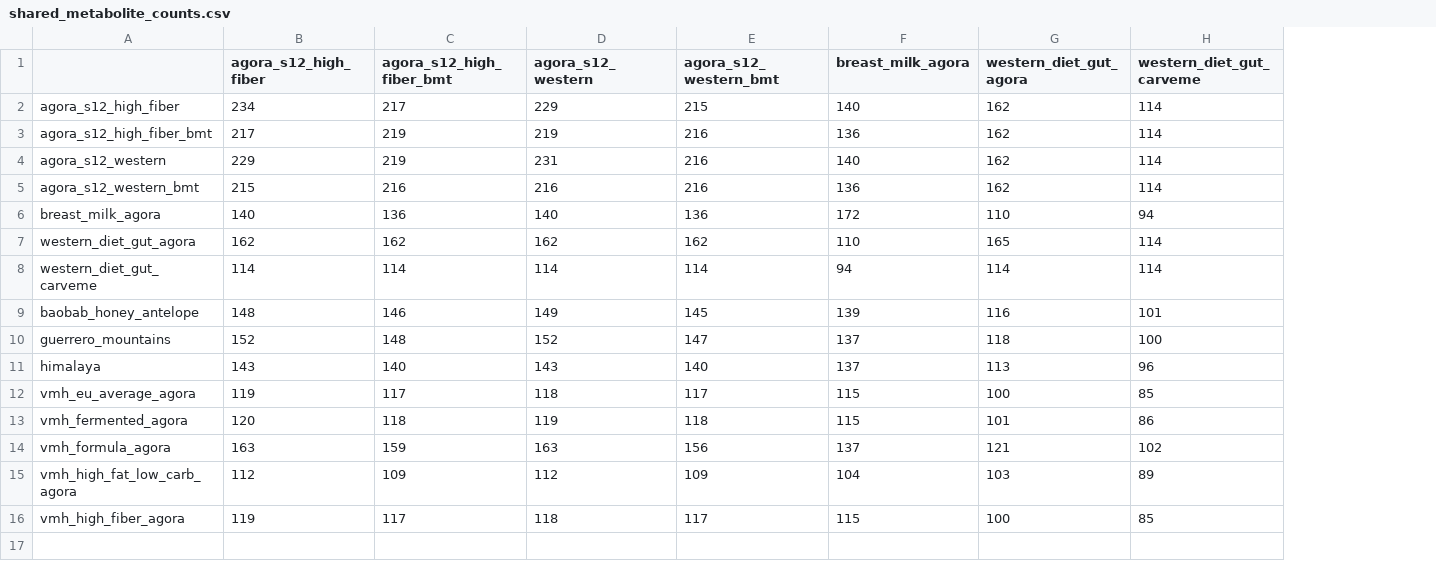
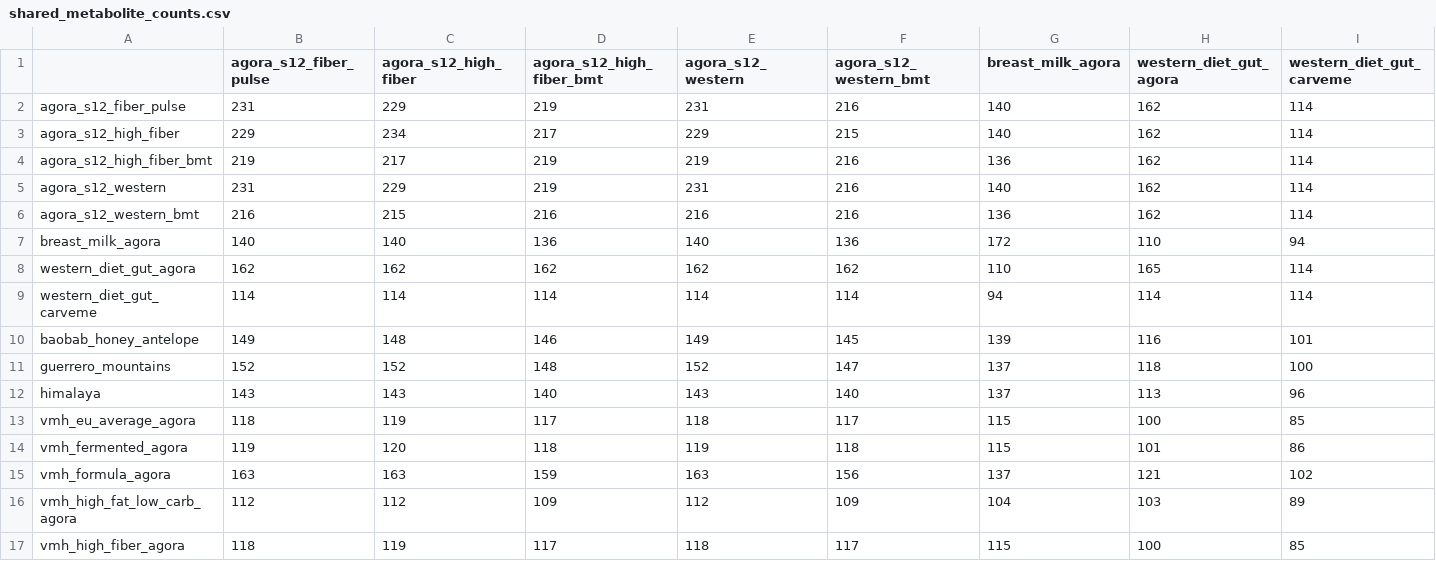
Before and after one commit to nickp60/ezflux-dbs, a CSV file: media/bmt/results/comparison_all_diets/shared_metabolite_counts.csv, drawn as a sheet; only a part is shown; addresses are those after the commit; rows hold the shown columns only; the diff names each change by its address in the sheet, - before the commit and + after, or states it on an @@ line.

```diff
--- a/media/bmt/results/comparison_all_diets/shared_metabolite_counts.csv
+++ b/media/bmt/results/comparison_all_diets/shared_metabolite_counts.csv
+column B (agora_s12_fiber_pulse), rows 3-17: 229 | 219 | 231 | 216 | 140 | 162 | 114 | 149 | 152 | 143 | 118 | 119 | 163 | 112 | 118
+row 2: agora_s12_fiber_pulse | 231 | 229 | 219 | 231 | 216 | 140 | 162 | 114
```
Also changed, not shown: media/bmt/results/comparison_all_diets/all_media_wide.csv, media/bmt/results/comparison_all_diets/composition_fraction_all.csv, 18 other files.
